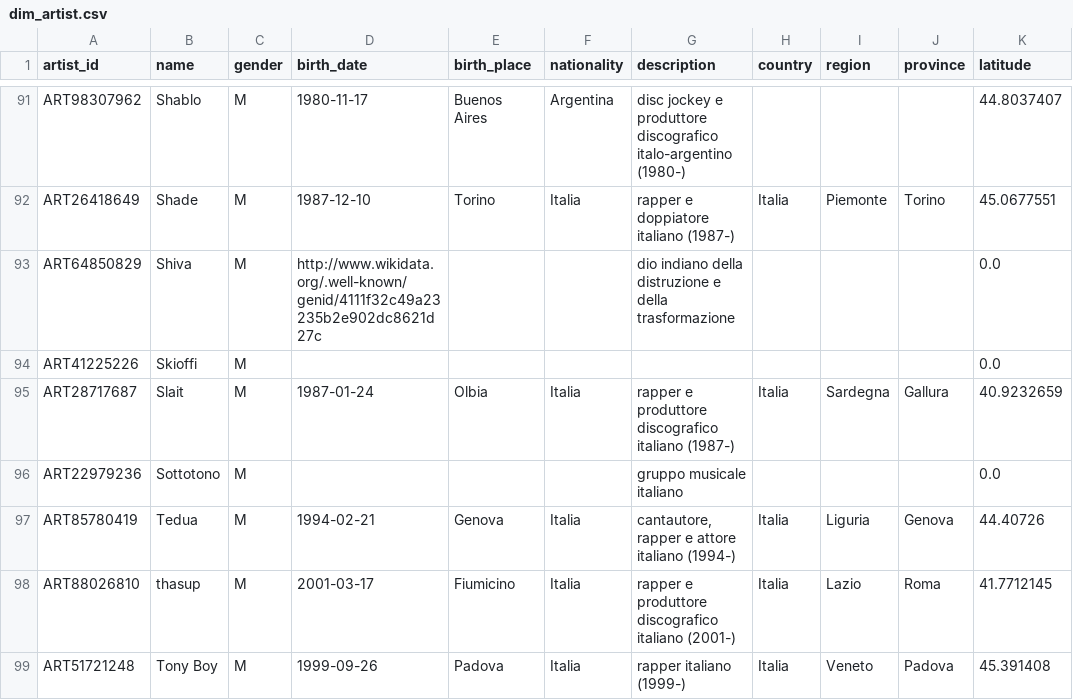
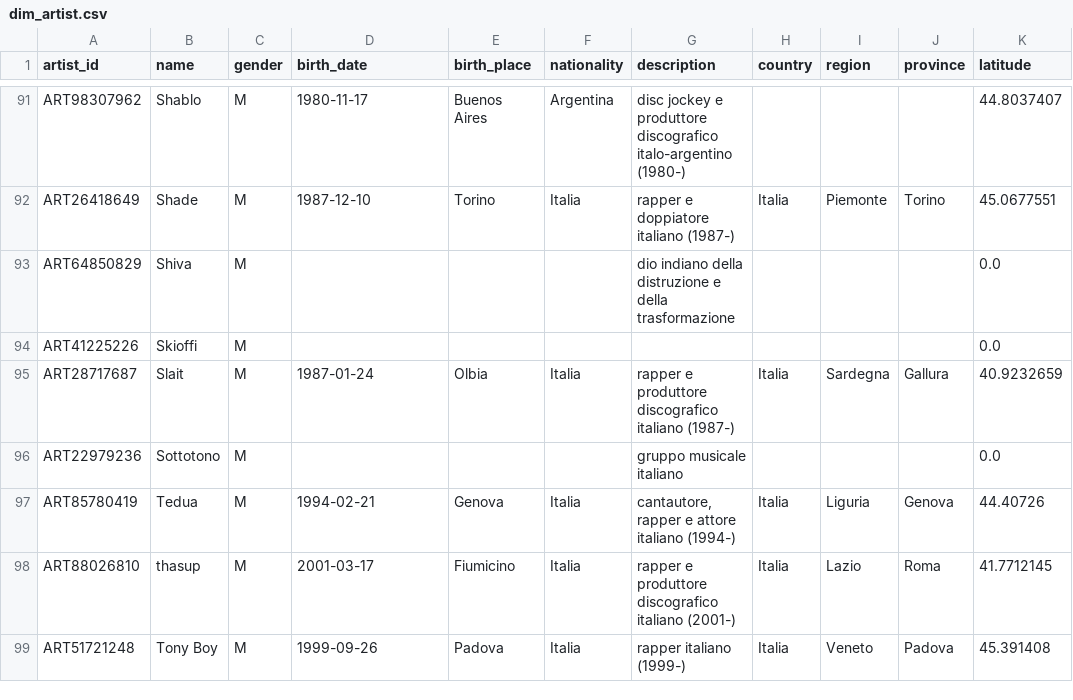
Before and after one commit to lorenzoalbani/dss, a CSV file: task 5/csv_db/dim_artist.csv, drawn as a sheet; only a part is shown, gaps mark what is left out; the diff names each change by its address in the sheet, - before the commit and + after, or states it on an @@ line.

Commit message:
task 6

```diff
--- a/task 5/csv_db/dim_artist.csv
+++ b/task 5/csv_db/dim_artist.csv
-D93 (birth_date): http://www.wikidata.org/.well-known/genid/4111f32c49a23235b2e902dc8621d27c
+D93 (birth_date): (empty)
```
Also changed, not shown: 15 other files.
